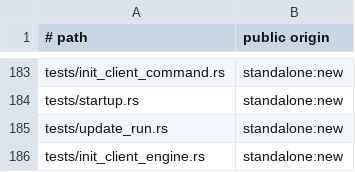
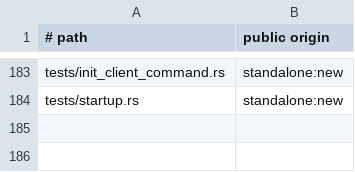
Before and after one commit to cgraf78/dot, a TSV file: docs/source-provenance-v1.tsv, drawn as a sheet; only a part is shown, gaps mark what is left out.

Commit message:
Revert "Wire production init execution engine in Rust (#149)"
This reverts commit 581ff41b490f920923fe53e854991860bb237fce.

```diff
--- a/docs/source-provenance-v1.tsv
+++ b/docs/source-provenance-v1.tsv
@@ -184,3 +184 @@ tests/init_client_command.rs	standalone:new
 tests/startup.rs	standalone:new
-tests/update_run.rs	standalone:new
-tests/init_client_engine.rs	standalone:new
```
Also changed, not shown: 9 other files.
